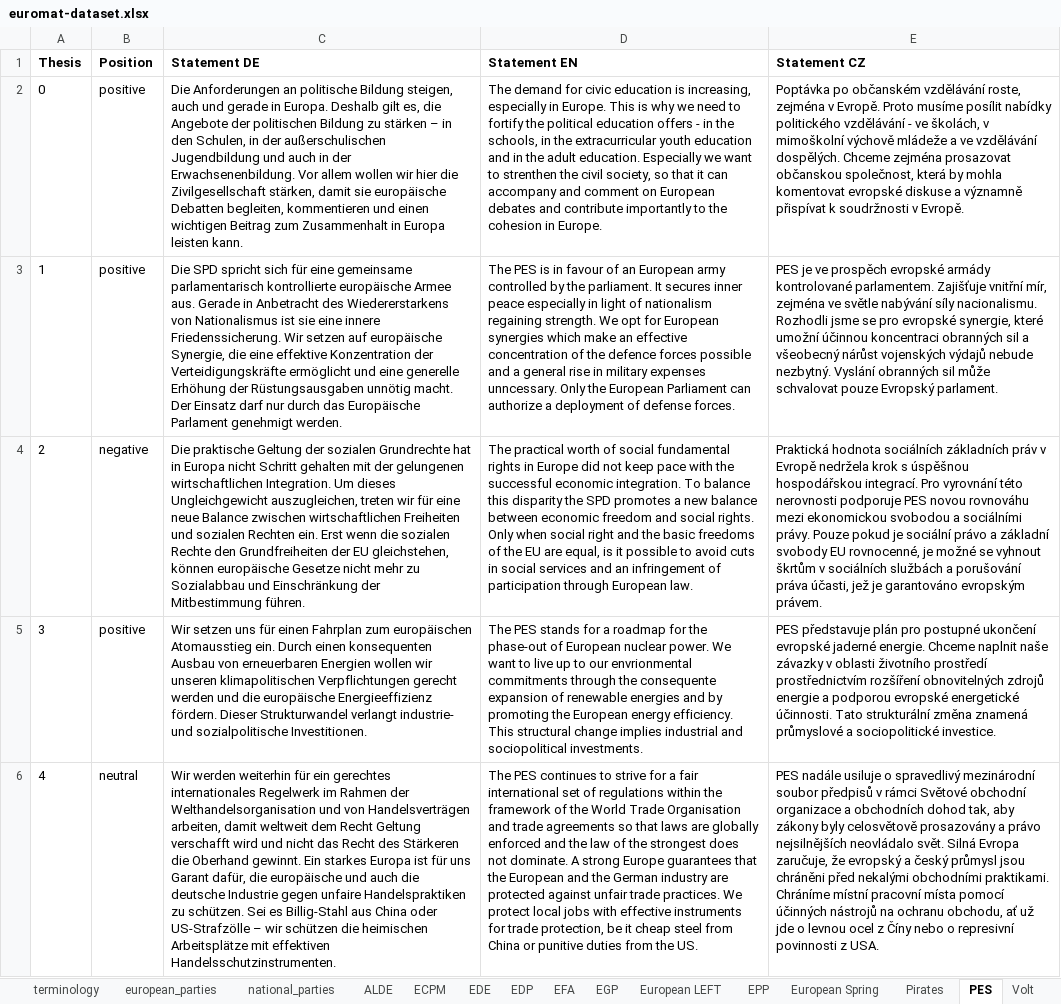
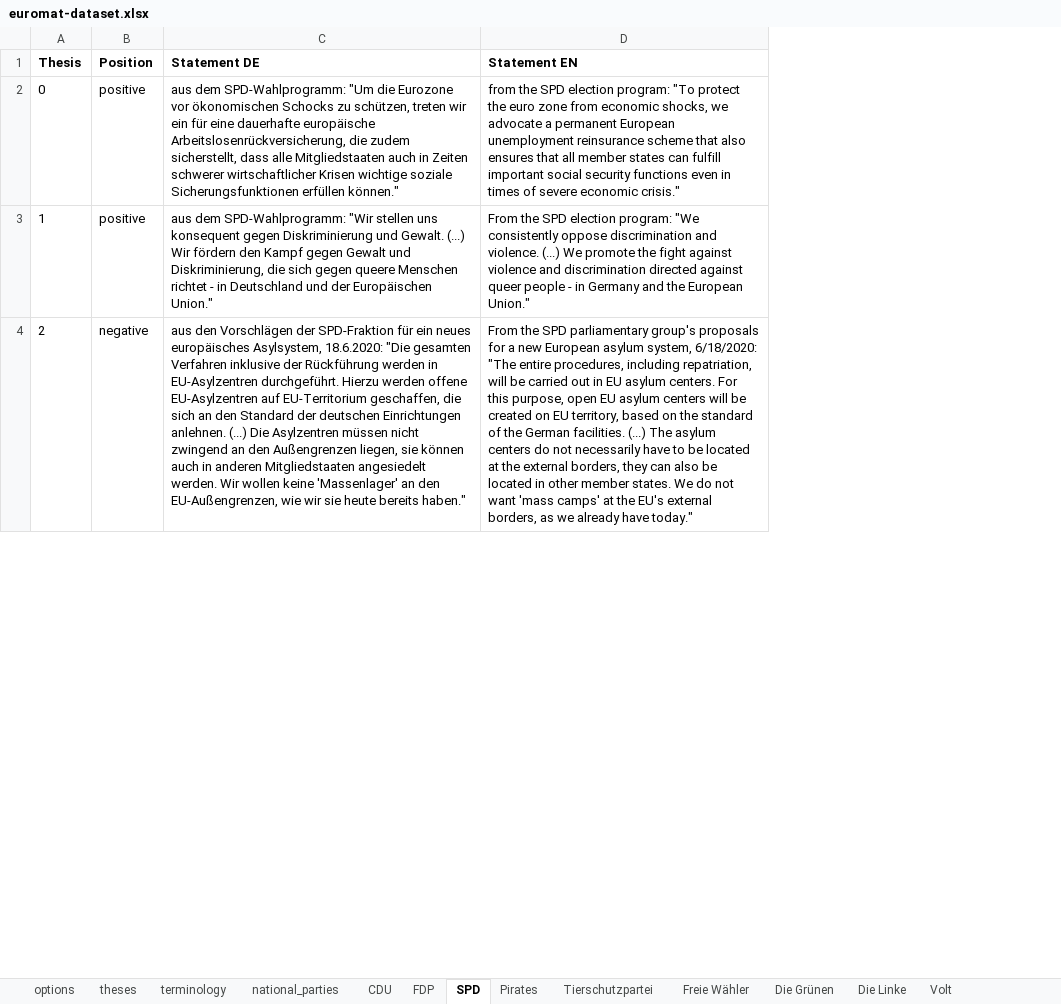
Before and after one commit to morkro/euromat, an Excel workbook: resources/euromat-dataset.xlsx, sheet SPD, drawn as a sheet; only a part is shown; values as stored, in another font and other column widths than the file's, no borders; charts and pictures not drawn; removed rows and columns are numbered as before the commit, all else as after; the diff covers the shown part only; the diff names each change by its address in the sheet, - before the commit and + after, or states it on an @@ line.

```diff
--- a/resources/euromat-dataset.xlsx (sheet SPD)
+++ b/resources/euromat-dataset.xlsx (sheet SPD)
-sheet tab: ALDE
+sheet tab: FDP
-sheet tab: ECPM
+sheet tab: Tierschutzpartei
-sheet tab: EDE
+sheet tab: Freie Wähler
-sheet tab: EFA
+sheet tab: Die Grünen
-sheet tab: European LEFT
+sheet tab: Die Linke
-sheet tab: EPP
+sheet tab: CDU
-sheet tab: PES
+sheet tab: SPD
-sheet tab: european_parties
-sheet tab: EDP
-sheet tab: EGP
-sheet tab: European Spring
@@ sheet tab order changed: options | theses | terminology | national_parties | CDU | FDP | SPD | Pirates | Tierschutzpartei | Freie Wähler | Die Grünen | Die Linke | Volt @@
-column E (Statement CZ), rows 2-4: Poptávka po občanském vzdělávání roste, zejména v Evropě. Proto musíme posílit nabídky politického vzdělávání - ve školách, v mimoškolní výchově mládeže a ve vzdělávání dospělých. Chceme zejména prosazovat občanskou společnost, která by mohla komentovat evropské diskuse a významně přispívat k soudržnosti v Evropě. | PES je ve prospěch evropské armády kontrolované parlamentem. Zajišťuje vnitřní mír, zejména ve světle nabývání síly nacionalismu. Rozhodli jsme se pro evropské synergie, které umožní účinnou koncentraci obranných sil a všeobecný nárůst vojenských výdajů nebude nezbytný. Vyslání obranných sil může schvalovat pouze Evropský parlament. | Praktická hodnota sociálních základních práv v Evropě nedržela krok s úspěšnou hospodářskou integrací. Pro vyrovnání této nerovnosti podporuje PES novou rovnováhu mezi ekonomickou svobodou a sociálními právy. Pouze pokud je sociální právo a základní svobody EU rovnocenné, je možné se vyhnout škrtům v sociálních službách a porušování práva účasti, jež je garantováno evropským právem.
-C2 (Statement DE): Die Anforderungen an politische Bildung steigen, auch und gerade in Europa. Deshalb gilt es, die Angebote der politischen Bildung zu stärken – in den Schulen, in der außerschulischen Jugendbildung und auch in der Erwachsenenbildung. Vor allem wollen wir hier die Zivilgesellschaft stärken, damit sie europäische Debatten begleiten, kommentieren und einen wichtigen Beitrag zum Zusammenhalt in Europa leisten kann.
+C2 (Statement DE): aus dem SPD-Wahlprogramm: "Um die Eurozone vor ökonomischen Schocks zu schützen, treten wir ein für eine dauerhafte europäische Arbeitslosenrückversicherung, die zudem sicherstellt, dass alle Mitgliedstaaten auch in Zeiten schwerer wirtschaftlicher Krisen wichtige soziale Sicherungsfunktionen erfüllen können."
-D2 (Statement EN): The demand for civic education is increasing, especially in Europe. This is why we need to fortify the political education offers - in the schools, in the extracurricular youth education and in the adult education. Especially we want to strenthen the civil society, so that it can accompany and comment on European debates and contribute importantly to the cohesion in Europe.
+D2 (Statement EN): from the SPD election program: "To protect the euro zone from economic shocks, we advocate a permanent European unemployment reinsurance scheme that also ensures that all member states can fulfill important social security functions even in times of severe economic crisis."
-C3 (Statement DE): Die SPD spricht sich für eine gemeinsame parlamentarisch kontrollierte europäische Armee aus. Gerade in Anbetracht des Wiedererstarkens von Nationalismus ist sie eine innere Friedenssicherung. Wir setzen auf europäische Synergie, die eine effektive Konzentration der Verteidigungskräfte ermöglicht und eine generelle Erhöhung der Rüstungsausgaben unnötig macht. Der Einsatz darf nur durch das Europäische Parlament genehmigt werden.
+C3 (Statement DE): aus dem SPD-Wahlprogramm: "Wir stellen uns konsequent gegen Diskriminierung und Gewalt. (...) Wir fördern den Kampf gegen Gewalt und Diskriminierung, die sich gegen queere Menschen richtet - in Deutschland und der Europäischen Union."
-D3 (Statement EN): The PES is in favour of an European army controlled by the parliament. It secures inner peace especially in light of nationalism regaining strength. We opt for European synergies which make an effective concentration of the defence forces possible and a general rise in military expenses unncessary. Only the European Parliament can authorize a deployment of defense forces.
+D3 (Statement EN): From the SPD election program: "We consistently oppose discrimination and violence. (...) We promote the fight against violence and discrimination directed against queer people - in Germany and the European Union."
-C4 (Statement DE): Die praktische Geltung der sozialen Grundrechte hat in Europa nicht Schritt gehalten mit der gelungenen wirtschaftlichen Integration. Um dieses Ungleichgewicht auszugleichen, treten wir für eine neue Balance zwischen wirtschaftlichen Freiheiten und sozialen Rechten ein. Erst wenn die sozialen Rechte den Grundfreiheiten der EU gleichstehen, können europäische Gesetze nicht mehr zu Sozialabbau und Einschränkung der Mitbestimmung führen.
+C4 (Statement DE): aus den Vorschlägen der SPD-Fraktion für ein neues europäisches Asylsystem, 18.6.2020: "Die gesamten Verfahren inklusive der Rückführung werden in EU-Asylzentren durchgeführt. Hierzu werden offene EU-Asylzentren auf EU-Territorium geschaffen, die sich an den Standard der deutschen Einrichtungen anlehnen. (...) Die Asylzentren müssen nicht zwingend an den Außengrenzen liegen, sie können auch in anderen Mitgliedstaaten angesiedelt werden. Wir wollen keine 'Massenlager' an den EU-Außengrenzen, wie wir sie heute bereits haben."
-D4 (Statement EN): The practical worth of social fundamental rights in Europe did not keep pace with the successful economic integration. To balance this disparity the SPD promotes a new balance between economic freedom and social rights. Only when social right and the basic freedoms of the EU are equal, is it possible to avoid cuts in social services and an infringement of participation through European law.
+D4 (Statement EN): From the SPD parliamentary group's proposals for a new European asylum system, 6/18/2020: "The entire procedures, including repatriation, will be carried out in EU asylum centers. For this purpose, open EU asylum centers will be created on EU territory, based on the standard of the German facilities. (...) The asylum centers do not necessarily have to be located at the external borders, they can also be located in other member states. We do not want 'mass camps' at the EU's external borders, as we already have today."
-row 5: 3 | positive | Wir setzen uns für einen Fahrplan zum europäischen Atomausstieg ein. Durch einen konsequenten Ausbau von erneuerbaren Energien wollen wir unseren klimapolitischen Verpflichtungen gerecht werden und die europäische Energieeffizienz fördern. Dieser Strukturwandel verlangt industrie- und sozialpolitische Investitionen. | The PES stands for a roadmap for the phase-out of European nuclear power. We want to live up to our envrionmental commitments through the consequente expansion of renewable energies and by promoting the European energy efficiency. This structural change implies industrial and sociopolitical investments. | PES představuje plán pro postupné ukončení evropské jaderné energie. Chceme naplnit naše závazky v oblasti životního prostředí prostřednictvím rozšíření obnovitelných zdrojů energie a podporou evropské energetické účinnosti. Tato strukturální změna znamená průmyslové a sociopolitické investice.
-row 6: 4 | neutral | Wir werden weiterhin für ein gerechtes internationales Regelwerk im Rahmen der Welthandelsorganisation und von Handelsverträgen arbeiten, damit weltweit dem Recht Geltung verschafft wird und nicht das Recht des Stärkeren die Oberhand gewinnt. Ein starkes Europa ist für uns Garant dafür, die europäische und auch die deutsche Industrie gegen unfaire Handelspraktiken zu schützen. Sei es Billig-Stahl aus China oder US-Strafzölle – wir schützen die heimischen Arbeitsplätze mit effektiven Handelsschutzinstrumenten. | The PES continues to strive for a fair international set of regulations within the framework of the World Trade Organisation and trade agreements so that laws are globally enforced and the law of the strongest does not dominate. A strong Europe guarantees that the European and the German industry are protected against unfair trade practices. We protect local jobs with effective instruments for trade protection, be it cheap steel from China or punitive duties from the US. | PES nadále usiluje o spravedlivý mezinárodní soubor předpisů v rámci Světové obchodní organizace a obchodních dohod tak, aby zákony byly celosvětově prosazovány a právo nejsilnějších neovládalo svět. Silná Evropa zaručuje, že evropský a český průmysl jsou chráněni před nekalými obchodními praktikami. Chráníme místní pracovní místa pomocí účinných nástrojů na ochranu obchodu, ať už jde o levnou ocel z Číny nebo o represivní povinnosti z USA.
```
Also changed, not shown: 6 added rows, 14 removed rows, 28 edited cells and row numbers in column A elsewhere in this sheet, sheet theses, sheet national_parties, sheet Die Grünen, sheet terminology, sheet CDU, sheet FDP, 5 more sheets, charts or pictures.
